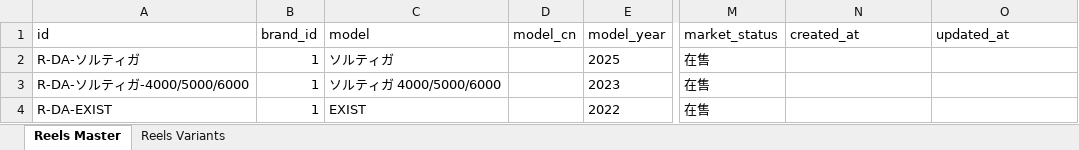
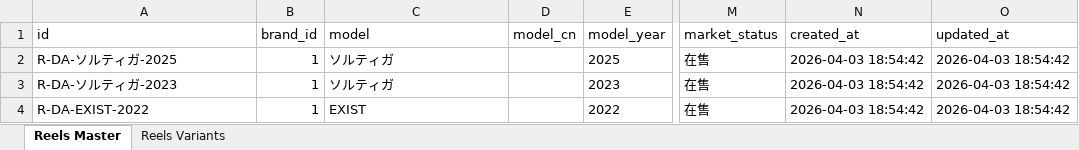
Before and after one commit to Dmaozhua/GearSage, an Excel workbook: GearSage-client/pkgGear/data_raw/daiwa_reels_import.xlsx, sheet Reels Master, drawn as a sheet; only a part is shown, gaps mark what is left out; values as stored, in another font and other column widths than the file's, no borders; the diff covers the shown part only; the diff names each change by its address in the sheet, - before the commit and + after, or states it on an @@ line.

```diff
--- a/GearSage-client/pkgGear/data_raw/daiwa_reels_import.xlsx (sheet Reels Master)
+++ b/GearSage-client/pkgGear/data_raw/daiwa_reels_import.xlsx (sheet Reels Master)
-A2 (id): R-DA-ソルティガ
+A2 (id): R-DA-ソルティガ-2025
-N2:N4 (created_at): (empty)
+N2:N4 (created_at): 2026-04-03 18:54:42
-O2:O4 (updated_at): (empty)
+O2:O4 (updated_at): 2026-04-03 18:54:42
-A3 (id): R-DA-ソルティガ-4000/5000/6000
+A3 (id): R-DA-ソルティガ-2023
-C3 (model): ソルティガ 4000/5000/6000
+C3 (model): ソルティガ
-A4 (id): R-DA-EXIST
+A4 (id): R-DA-EXIST-2022
```
Also changed, not shown: 2 added rows elsewhere in this sheet, sheet Reels Variants, 4 other files.
